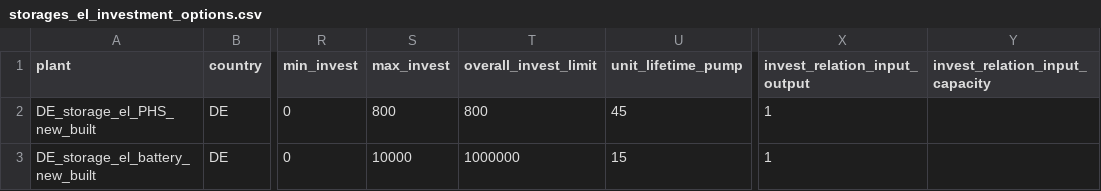
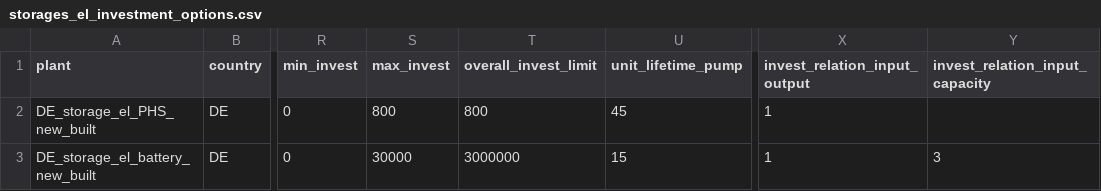
Before and after one commit to pommes-public/pommesdata, a CSV file: raw_data_input/powerplants_er/storages_el_investment_options.csv, drawn as a sheet; only a part is shown, gaps mark what is left out; the diff names each change by its address in the sheet, - before the commit and + after, or states it on an @@ line.

Commit message:
Split shortage and excess between dispatch and invest

```diff
--- a/raw_data_input/powerplants_er/storages_el_investment_options.csv
+++ b/raw_data_input/powerplants_er/storages_el_investment_options.csv
-S3 (max_invest): 10000
+S3 (max_invest): 30000
-T3 (overall_invest_limit): 1000000
+T3 (overall_invest_limit): 3000000
-Y3 (invest_relation_input_capacity): (empty)
+Y3 (invest_relation_input_capacity): 3
```
Also changed, not shown: 1 other file.
